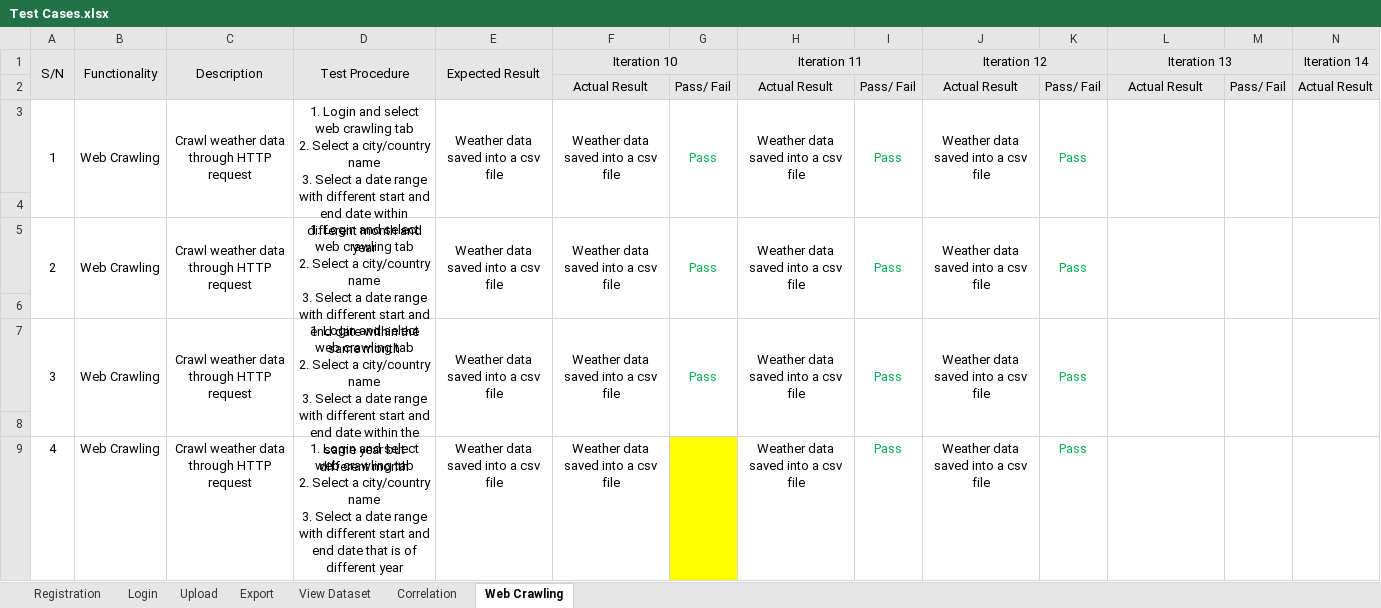
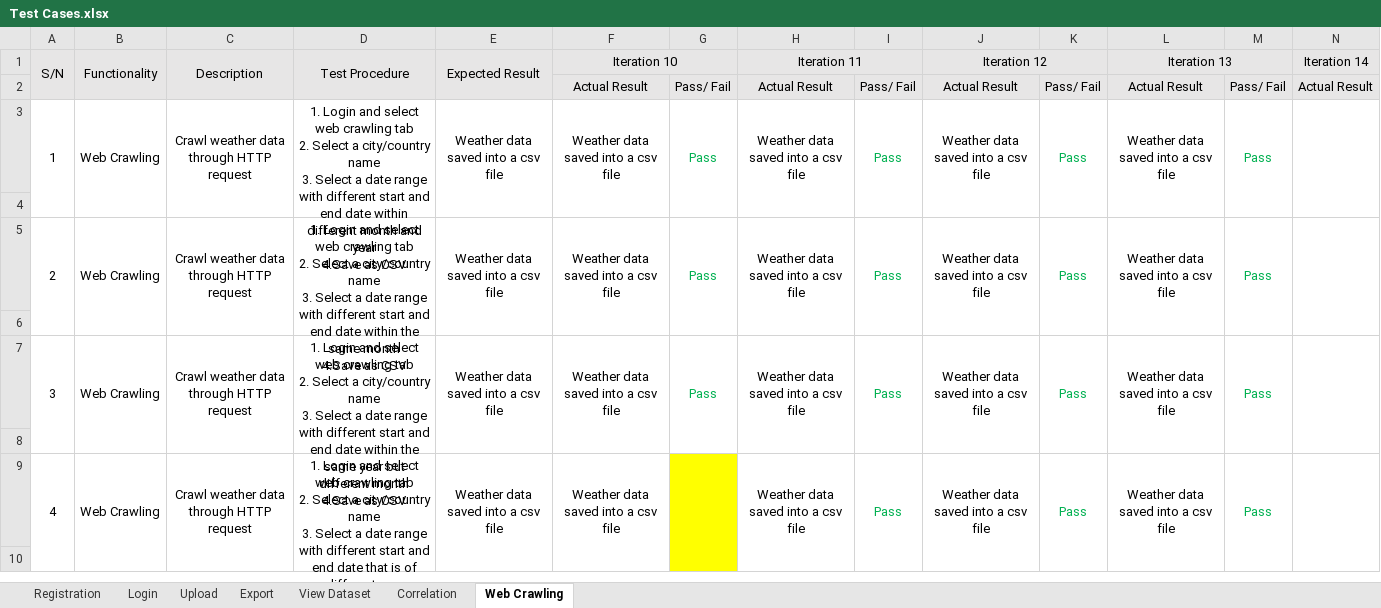
Before and after one commit to Andyayk/Beyond-Ideas, an Excel workbook: Test Cases/Test Cases.xlsx, sheet Web Crawling, drawn as a sheet; only a part is shown; values as stored, in another font and other column widths than the file's, no borders; rows hold the shown columns only; ↵ is a line break in a cell; the diff covers the shown part only; the diff names each change by its address in the sheet, - before the commit and + after, or states it on an @@ line.

```diff
--- a/Test Cases/Test Cases.xlsx (sheet Web Crawling)
+++ b/Test Cases/Test Cases.xlsx (sheet Web Crawling)
-D3 (Test Procedure): …and year
+D3 (Test Procedure): …and year ↵ 4.Save as CSV
-L3 (Iteration 13): (empty)
+L3 (Iteration 13): Weather data saved into a csv file
-M3: (empty)
+M3: Pass
-D5 (Test Procedure): …same month
+D5 (Test Procedure): …same month ↵ 4.Save as CSV
-L5 (Iteration 13): (empty)
+L5 (Iteration 13): Weather data saved into a csv file
-M5: (empty)
+M5: Pass
-D7 (Test Procedure): …different month
+D7 (Test Procedure): …different month ↵ 4.Save as CSV
-L7 (Iteration 13): (empty)
+L7 (Iteration 13): Weather data saved into a csv file
-M7: (empty)
+M7: Pass
+A9:A10 merged
+B9:B10 merged
+C9:C10 merged
-D9 (Test Procedure): …different year
+D9 (Test Procedure): …different year ↵ 4.Save as CSV
+D9:D10 merged
+E9:E10 merged
+F9:F10 merged
+G9:G10 merged
+H9:H10 merged
+I9:I10 merged
+J9:J10 merged
+K9:K10 merged
-L9 (Iteration 13): (empty)
+L9 (Iteration 13): Weather data saved into a csv file
+L9:L10 merged
-M9: (empty)
+M9: Pass
+M9:M10 merged
+N9:N10 merged
+row 10: (empty)
```
Also changed, not shown: 7 added rows and merged cells elsewhere in this sheet, sheet View Dataset, sheet Correlation, Metrics/Bug Log & Metric.xlsx.
